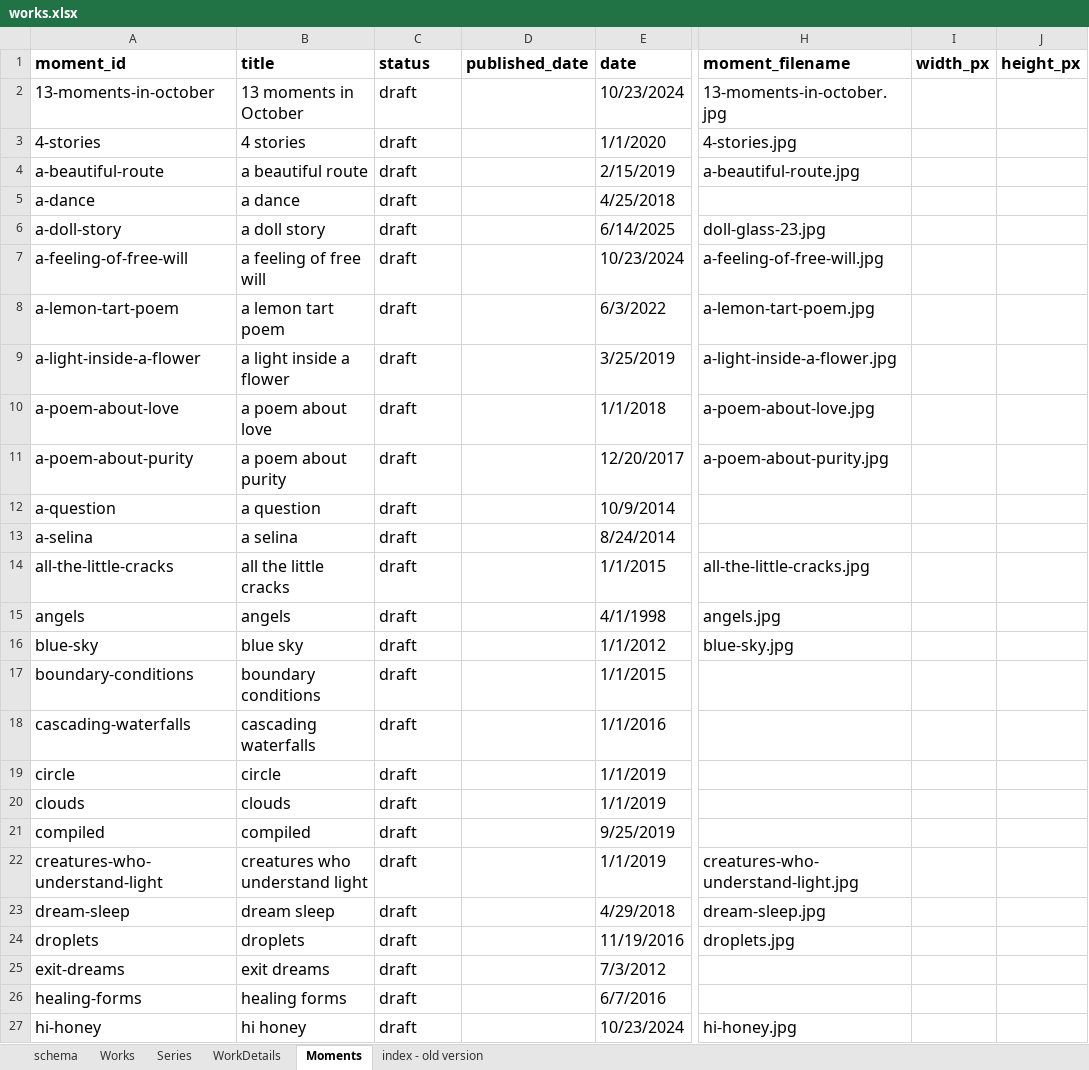
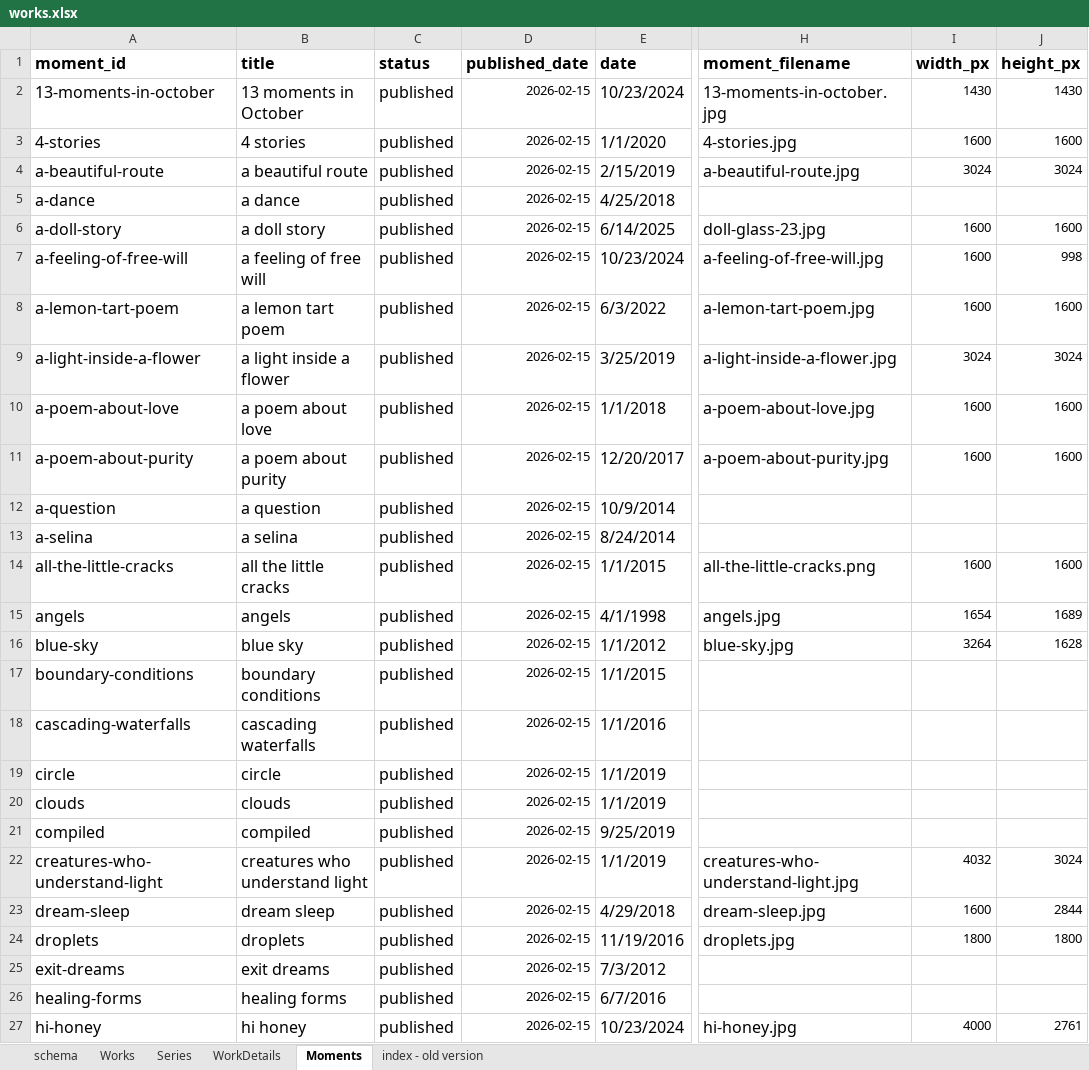
Before and after one commit to dotlineform/dotlineform-site, an Excel workbook: data/works.xlsx, sheet Moments, drawn as a sheet; only a part is shown, gaps mark what is left out; values as stored, in another font and other column widths than the file's, no borders; the diff covers the shown part only; the diff names each change by its address in the sheet, - before the commit and + after, or states it on an @@ line.

Commit message:
fixes to moments pipeline

```diff
--- a/data/works.xlsx (sheet Moments)
+++ b/data/works.xlsx (sheet Moments)
-C2:C27 (status): draft
+C2:C27 (status): published
-D2:D27 (published_date): (empty)
+D2:D27 (published_date): 2026-02-15
-I2 (width_px): (empty)
+I2 (width_px): 1430
-J2 (height_px): (empty)
+J2 (height_px): 1430
-I3 (width_px): (empty)
+I3 (width_px): 1600
-J3 (height_px): (empty)
+J3 (height_px): 1600
-I4 (width_px): (empty)
+I4 (width_px): 3024
-J4 (height_px): (empty)
+J4 (height_px): 3024
-I6:I8 (width_px): (empty)
+I6:I8 (width_px): 1600
-J6 (height_px): (empty)
+J6 (height_px): 1600
-J7 (height_px): (empty)
+J7 (height_px): 998
-J8 (height_px): (empty)
+J8 (height_px): 1600
-I9 (width_px): (empty)
+I9 (width_px): 3024
-J9 (height_px): (empty)
+J9 (height_px): 3024
-I10:I11 (width_px): (empty)
+I10:I11 (width_px): 1600
-J10:J11 (height_px): (empty)
+J10:J11 (height_px): 1600
-H14 (moment_filename): all-the-little-cracks.jpg
+H14 (moment_filename): all-the-little-cracks.png
-I14 (width_px): (empty)
+I14 (width_px): 1600
-J14 (height_px): (empty)
+J14 (height_px): 1600
-I15 (width_px): (empty)
+I15 (width_px): 1654
-J15 (height_px): (empty)
+J15 (height_px): 1689
-I16 (width_px): (empty)
+I16 (width_px): 3264
-J16 (height_px): (empty)
+J16 (height_px): 1628
-I22 (width_px): (empty)
+I22 (width_px): 4032
-J22 (height_px): (empty)
+J22 (height_px): 3024
-I23 (width_px): (empty)
+I23 (width_px): 1600
-J23 (height_px): (empty)
+J23 (height_px): 2844
-I24 (width_px): (empty)
+I24 (width_px): 1800
-J24 (height_px): (empty)
+J24 (height_px): 1800
-I27 (width_px): (empty)
+I27 (width_px): 4000
-J27 (height_px): (empty)
+J27 (height_px): 2761
```
Also changed, not shown: 102 edited cells elsewhere in this sheet, 3 other files.
